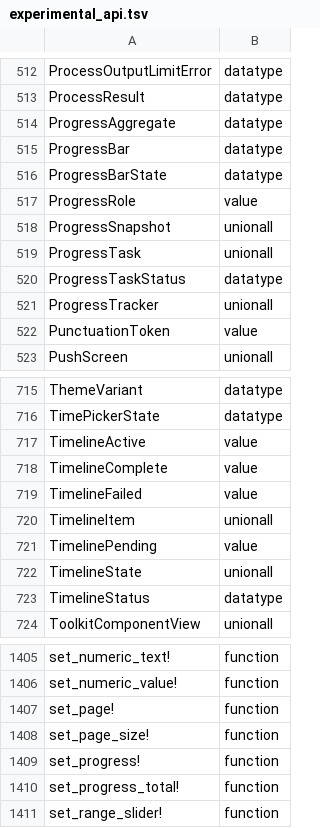
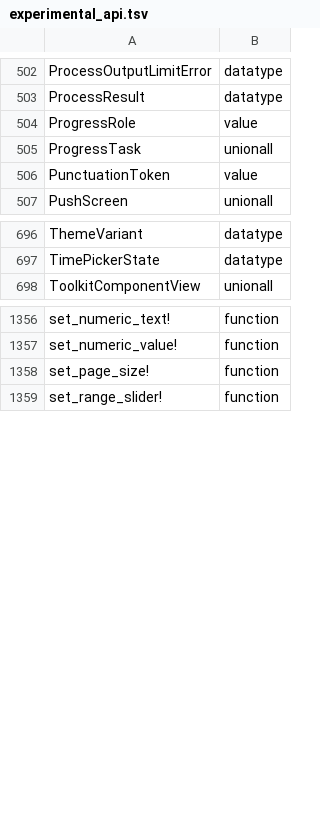
Before and after one commit to oleksandr-balyshyn/Wicked.jl, a TSV file: api/experimental_api.tsv, drawn as a sheet; only a part is shown, gaps mark what is left out; the diff covers the shown part only; the diff names each change by its address in the sheet, - before the commit and + after, or states it on an @@ line.

Commit message:
Tighten stable and experimental facade boundary

```diff
--- a/api/experimental_api.tsv
+++ b/api/experimental_api.tsv
-row 514: ProgressAggregate | datatype
-row 515: ProgressBar | datatype
-row 516: ProgressBarState | datatype
-row 518: ProgressSnapshot | unionall
-row 520: ProgressTaskStatus | datatype
-row 521: ProgressTracker | unionall
-row 717: TimelineActive | value
-row 718: TimelineComplete | value
-row 719: TimelineFailed | value
-row 720: TimelineItem | unionall
-row 721: TimelinePending | value
-row 722: TimelineState | unionall
-row 723: TimelineStatus | datatype
-row 1407: set_page! | function
-row 1409: set_progress! | function
-row 1410: set_progress_total! | function
```
Also changed, not shown: 38 removed rows elsewhere in this file, 5 other files.
